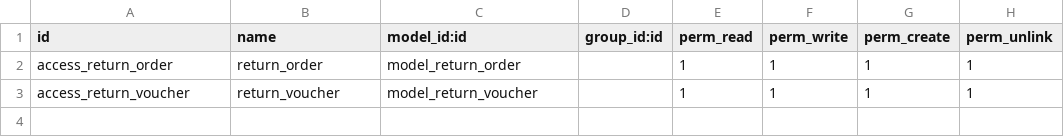
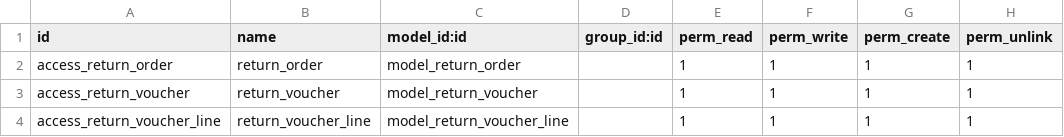
Before and after one commit to powerfulman86/Return_Order, a CSV file: security/ir.model.access.csv, drawn as a sheet.

Commit message:
Return Order

```diff
--- a/security/ir.model.access.csv
+++ b/security/ir.model.access.csv
@@ -3 +3,2 @@ access_return_order,return_order,model_return_order,,1,1,1,1
 access_return_voucher,return_voucher,model_return_voucher,,1,1,1,1
+access_return_voucher_line,return_voucher_line,model_return_voucher_line,,1,1,1,1
```
Also changed, not shown: 2 other files.
